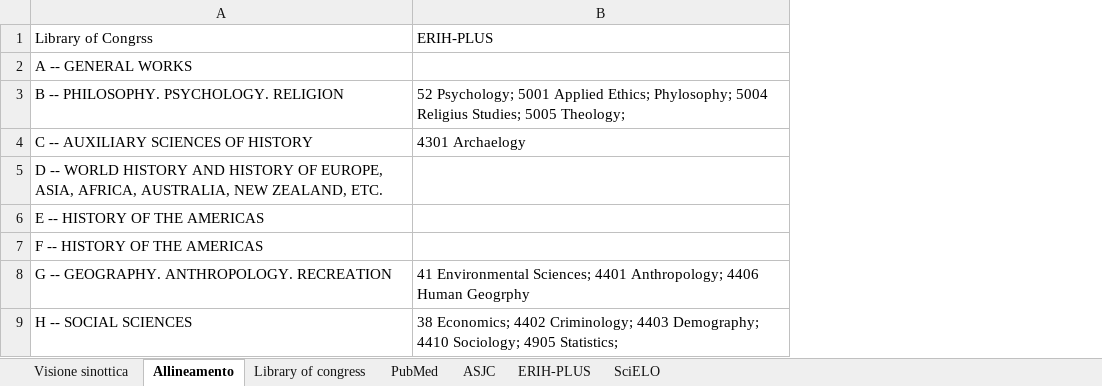
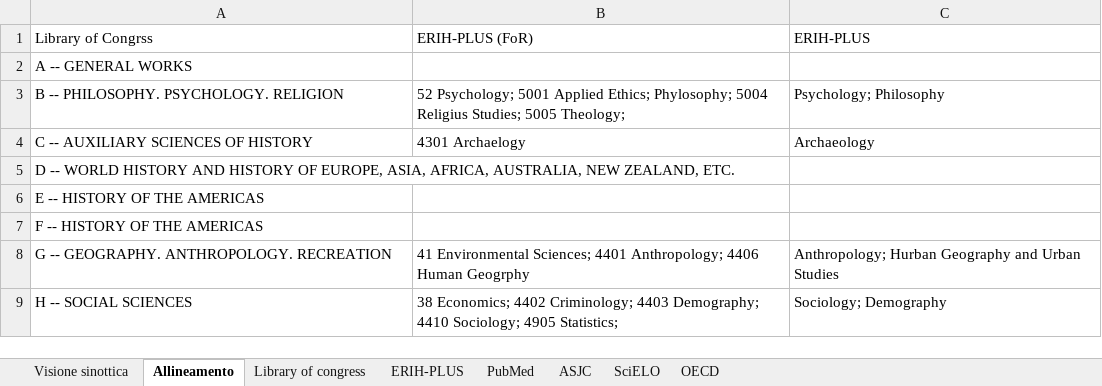
Before and after one commit to NicoleLiggeri/intership-OC, an Excel workbook: journals categories.xlsx, sheet Allineamento, drawn as a sheet; only a part is shown; values as stored, in another font and other column widths than the file's, no borders; table styles not drawn; the diff names each change by its address in the sheet, - before the commit and + after, or states it on an @@ line.

```diff
--- a/journals categories.xlsx (sheet Allineamento)
+++ b/journals categories.xlsx (sheet Allineamento)
+sheet tab: OECD
@@ sheet tab order changed: Visione sinottica | Allineamento | Library of congress | ERIH-PLUS | PubMed | ASJC | SciELO | OECD @@
+column C, rows 1-9: ERIH-PLUS |  | Psychology; Philosophy | Archaeology |  |  |  | Anthropology; Hurban Geography and Urban Studies | Sociology; Demography
-B1: ERIH-PLUS
+B1: ERIH-PLUS (FoR)
```
Also changed, not shown: sheet Visione sinottica, sheet ERIH-PLUS.
